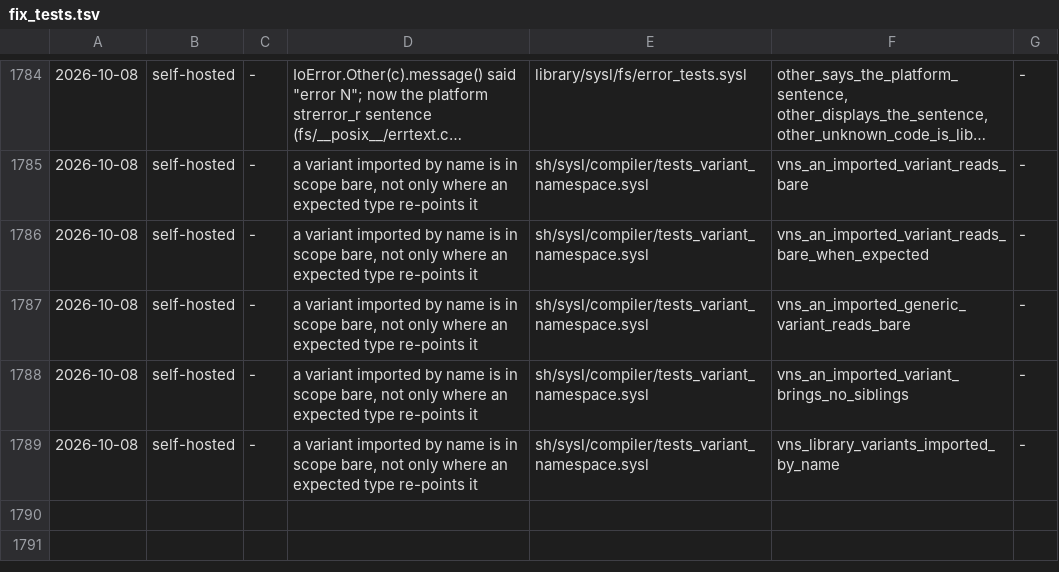
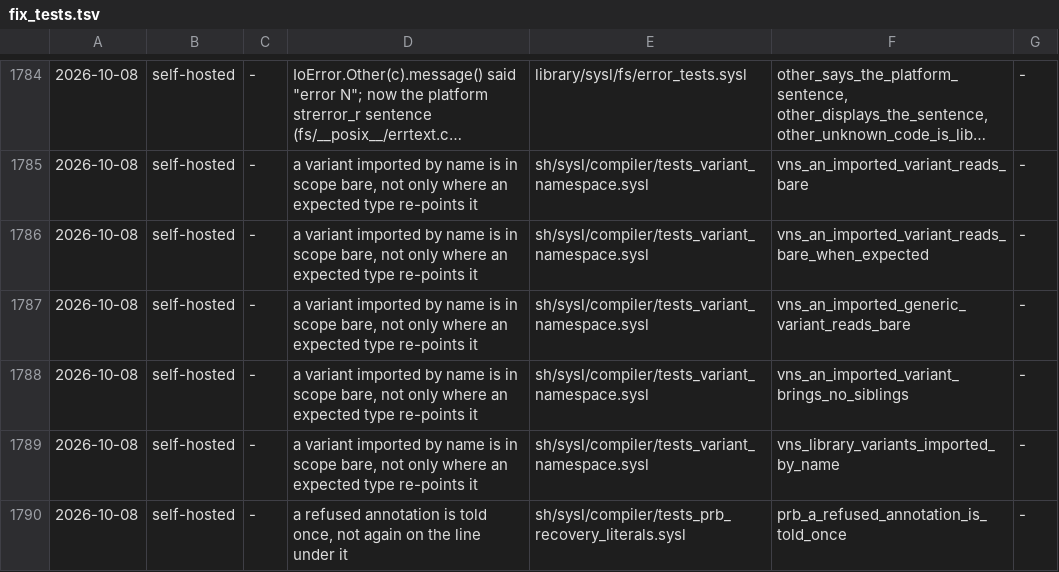
Before and after one commit to sysl-lang/sysl, a TSV file: scripts/fix_tests.tsv, drawn as a sheet; only a part is shown, gaps mark what is left out; long unchanged cells end in ….

```diff
--- a/scripts/fix_tests.tsv
+++ b/scripts/fix_tests.tsv
@@ -1789 +1789,2 @@
 2026-10-08	self-hosted	-	a variant imported by name is in scope bare, not only where an expected type re-points it	sh/sysl/compiler/tests_variant_namespace.sysl	vns_library_variants_imported_by_name	-
+2026-10-08	self-hosted	-	a refused annotation is told once, not again on the line under it	sh/sysl/compiler/tests_prb_recovery_literals.sysl	prb_a_refused_annotation_is_told_once	-
```
Also changed, not shown: 6 other files.
